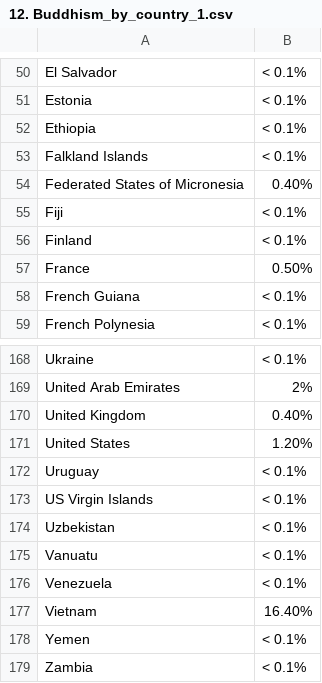
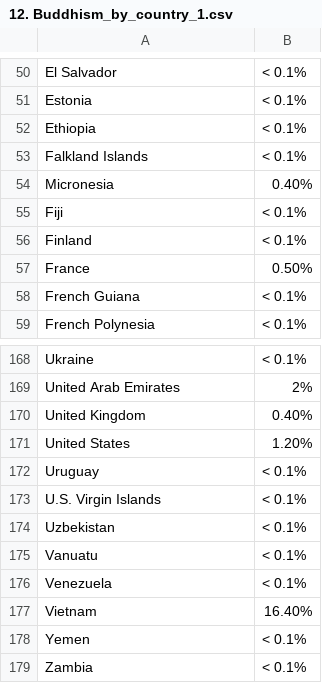
Before and after one commit to Ozerg97/IFT3700-TravailFinal, a CSV file: Projet done/Données brutes/12. Buddhism_by_country_1.csv, drawn as a sheet; only a part is shown, gaps mark what is left out.

```diff
--- a/Projet done/Données brutes/12. Buddhism_by_country_1.csv
+++ b/Projet done/Données brutes/12. Buddhism_by_country_1.csv
@@ -53,3 +53,3 @@ Ethiopia,< 0.1%
 Falkland Islands,< 0.1%
-Federated States of Micronesia,0.40%
+Micronesia,0.40%
 Fiji,< 0.1%
@@ -172,3 +172,3 @@ United States,1.20%
 Uruguay,< 0.1%
-US Virgin Islands,< 0.1%
+U.S. Virgin Islands,< 0.1%
 Uzbekistan,< 0.1%
```
Also changed, not shown: Projet done/Données brutes/01. List_of_countries_by_GDP_(nominal)_per_capita_1.csv, Projet done/Données brutes/16. List_of_countries_by_minimum_wage_1.csv, 6 other files.
